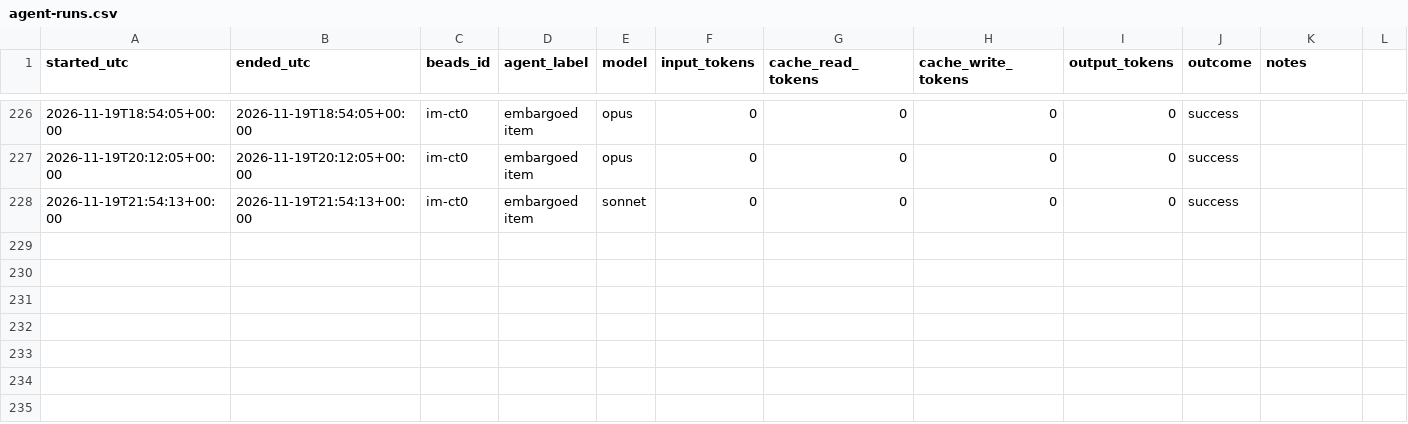
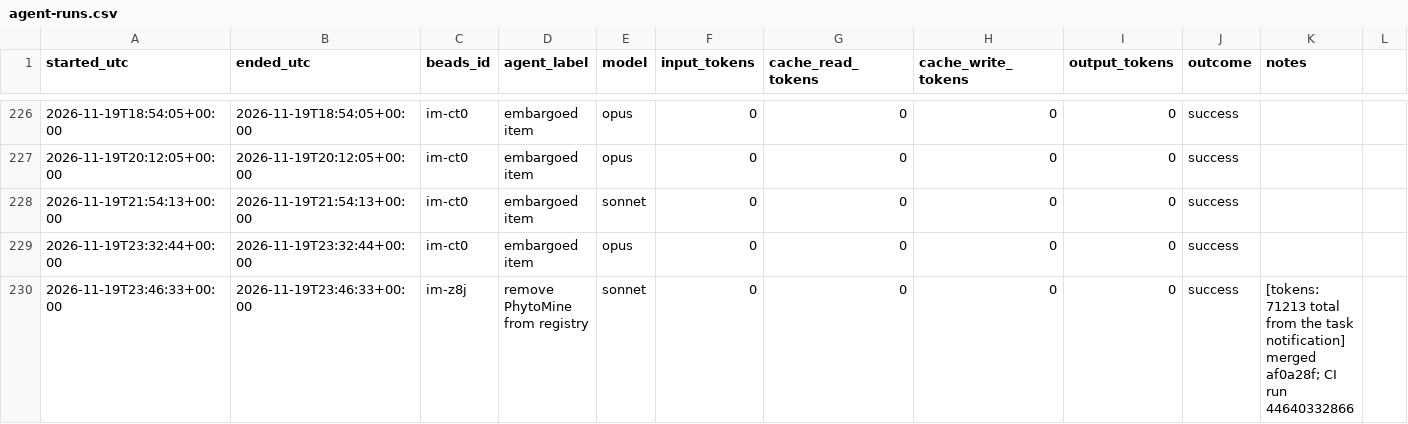
Before and after one commit to gmicklem/intermine-planning, a CSV file: status/agent-runs.csv, drawn as a sheet; only a part is shown, gaps mark what is left out.

```diff
--- a/status/agent-runs.csv
+++ b/status/agent-runs.csv
@@ -229 +229,3 @@ started_utc,ended_utc,beads_id,agent_label,model,input_tokens,cache_read_tokens,
 2026-11-19T21:54:13+00:00,2026-11-19T21:54:13+00:00,im-ct0,embargoed item,sonnet,0,0,0,0,success,
+2026-11-19T23:32:44+00:00,2026-11-19T23:32:44+00:00,im-ct0,embargoed item,opus,0,0,0,0,success,
+2026-11-19T23:46:33+00:00,2026-11-19T23:46:33+00:00,im-z8j,remove PhytoMine from registry,sonnet,0,0,0,0,success,[tokens: 71213 total from the task notification] merged af0a28f; CI run 44640332866
```
Also changed, not shown: status/beads-history.csv, 9 other files.
